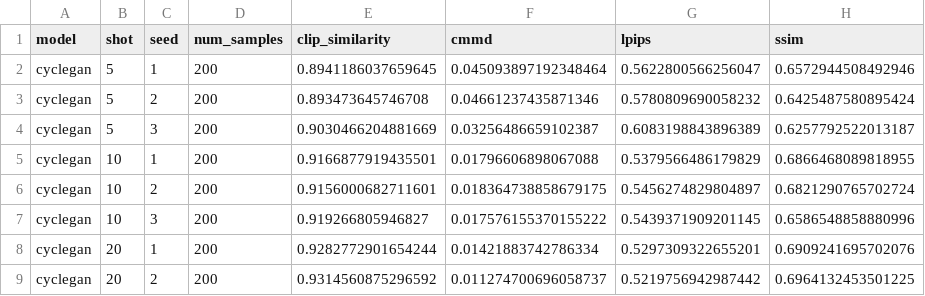
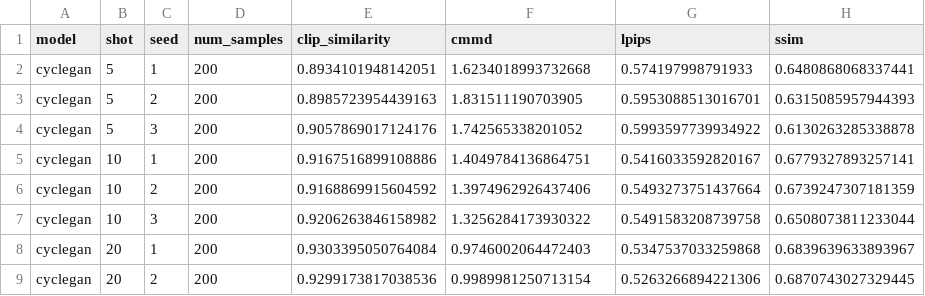
Before and after one commit to njzfjiang/ece-1508-project, a CSV file: docs/results_5090/runs.csv, drawn as a sheet; only a part is shown; the diff covers the shown part only.

```diff
--- a/docs/results_5090/runs.csv
+++ b/docs/results_5090/runs.csv
@@ -1,9 +1,9 @@
 model,shot,seed,num_samples,clip_similarity,cmmd,lpips,ssim
-cyclegan,5,1,200,0.8941186037659645,0.045093897192348464,0.5622800566256047,0.6572944508492946
-cyclegan,5,2,200,0.893473645746708,0.04661237435871346,0.5780809690058232,0.6425487580895424
-cyclegan,5,3,200,0.9030466204881669,0.03256486659102387,0.6083198843896389,0.6257792522013187
-cyclegan,10,1,200,0.9166877919435501,0.01796606898067088,0.5379566486179829,0.6866468089818955
-cyclegan,10,2,200,0.9156000682711601,0.018364738858679175,0.5456274829804897,0.6821290765702724
-cyclegan,10,3,200,0.919266805946827,0.017576155370155222,0.5439371909201145,0.6586548858880996
-cyclegan,20,1,200,0.9282772901654244,0.01421883742786334,0.5297309322655201,0.6909241695702076
-cyclegan,20,2,200,0.9314560875296592,0.011274700696058737,0.5219756942987442,0.6964132453501225
+cyclegan,5,1,200,0.8934101948142051,1.6234018993732668,0.574197998791933,0.6480868068337441
+cyclegan,5,2,200,0.8985723954439163,1.831511190703905,0.5953088513016701,0.6315085957944393
+cyclegan,5,3,200,0.9057869017124176,1.742565338201052,0.5993597739934922,0.6130263285338878
+cyclegan,10,1,200,0.9167516899108886,1.4049784136864751,0.5416033592820167,0.6779327893257141
+cyclegan,10,2,200,0.9168869915604592,1.3974962926437406,0.5493273751437664,0.6739247307181359
+cyclegan,10,3,200,0.9206263846158982,1.3256284173930322,0.5491583208739758,0.6508073811233044
+cyclegan,20,1,200,0.9303395050764084,0.9746002064472403,0.5347537033259868,0.6839639633893967
+cyclegan,20,2,200,0.9299173817038536,0.9989981250713154,0.5263266894221306,0.6870743027329445
```
Also changed, not shown: 64 edited cells elsewhere in this file, docs/results_5090/aggregate.csv, 10 other files.
